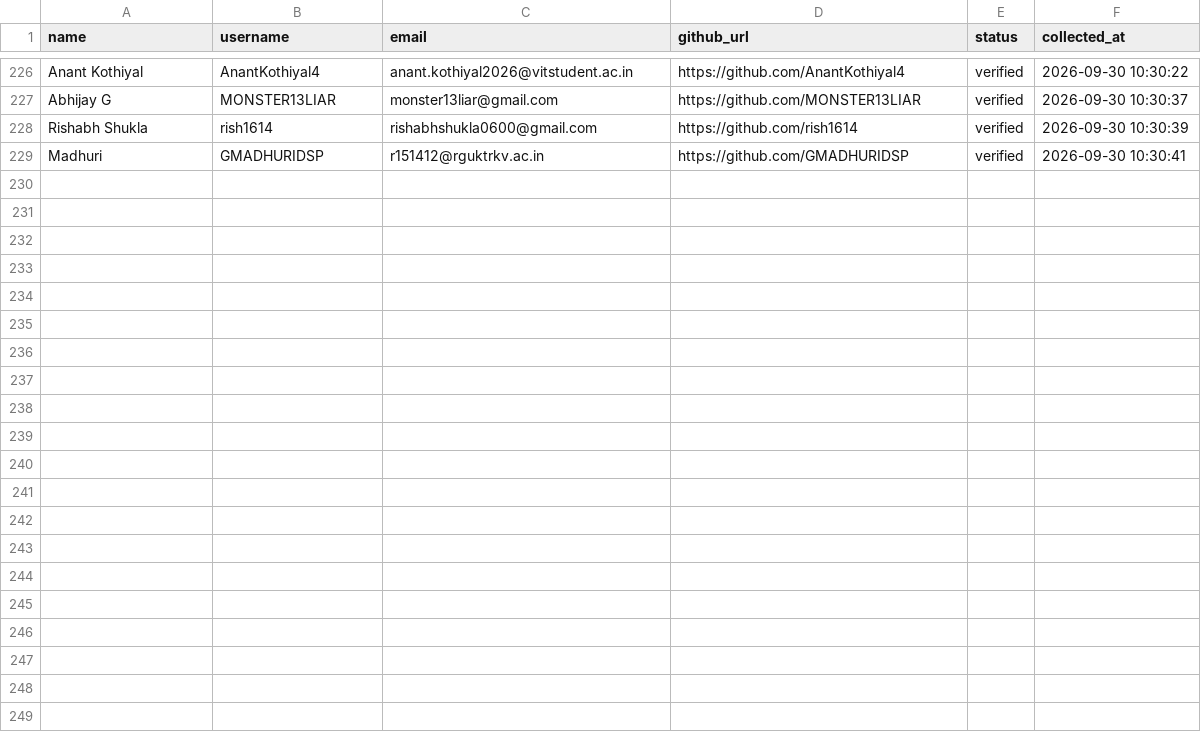
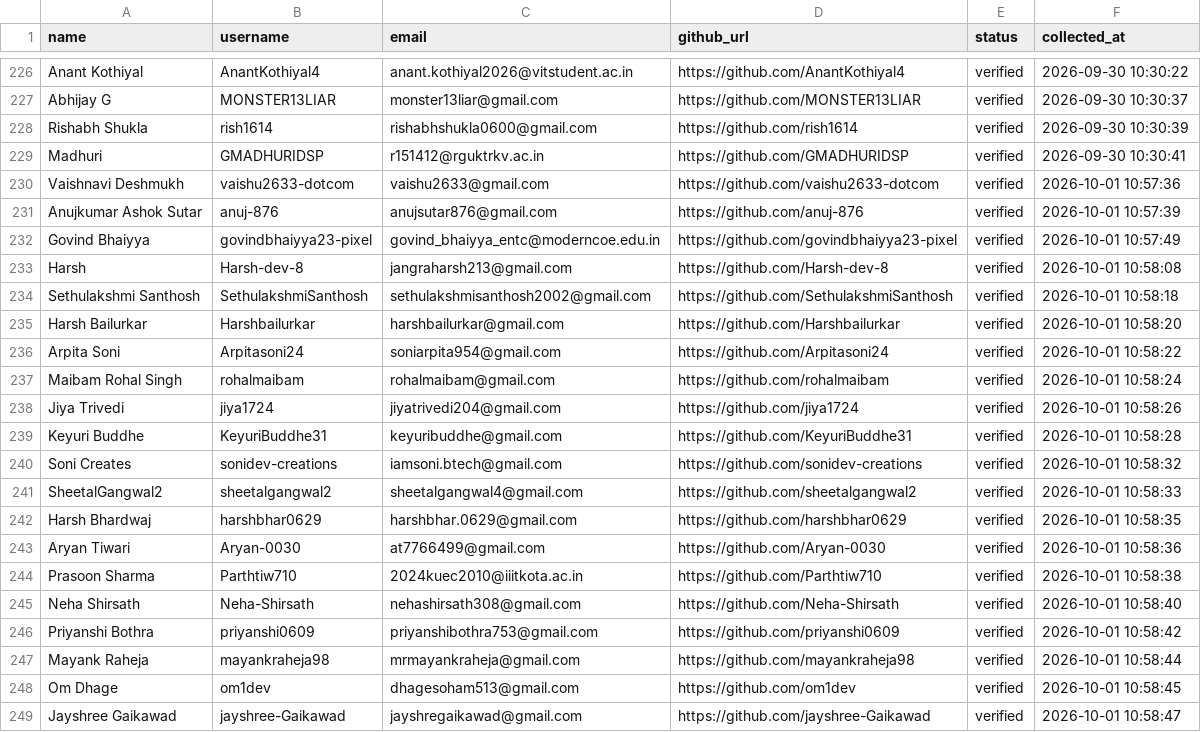
Before and after one commit to VinayJadhav163/freshersbridge, a CSV file: data/scraped_students.csv, drawn as a sheet; only a part is shown, gaps mark what is left out.

Commit message:
chore(outreach): update student email outreach history [skip ci]

```diff
--- a/data/scraped_students.csv
+++ b/data/scraped_students.csv
@@ -229 +229,21 @@ Rishabh Shukla,rish1614,rishabhshukla0600@gmail.com,https://github.com/rish1614,
 Madhuri,GMADHURIDSP,r151412@rguktrkv.ac.in,https://github.com/GMADHURIDSP,verified,2026-09-30 10:30:41
+Vaishnavi Deshmukh,vaishu2633-dotcom,vaishu2633@gmail.com,https://github.com/vaishu2633-dotcom,verified,2026-10-01 10:57:36
+Anujkumar Ashok Sutar,anuj-876,anujsutar876@gmail.com,https://github.com/anuj-876,verified,2026-10-01 10:57:39
+Govind Bhaiyya,govindbhaiyya23-pixel,govind_bhaiyya_entc@moderncoe.edu.in,https://github.com/govindbhaiyya23-pixel,verified,2026-10-01 10:57:49
+Harsh,Harsh-dev-8,jangraharsh213@gmail.com,https://github.com/Harsh-dev-8,verified,2026-10-01 10:58:08
+Sethulakshmi Santhosh,SethulakshmiSanthosh,sethulakshmisanthosh2002@gmail.com,https://github.com/SethulakshmiSanthosh,verified,2026-10-01 10:58:18
+Harsh Bailurkar,Harshbailurkar,harshbailurkar@gmail.com,https://github.com/Harshbailurkar,verified,2026-10-01 10:58:20
+Arpita Soni,Arpitasoni24,soniarpita954@gmail.com,https://github.com/Arpitasoni24,verified,2026-10-01 10:58:22
+Maibam Rohal Singh,rohalmaibam,rohalmaibam@gmail.com,https://github.com/rohalmaibam,verified,2026-10-01 10:58:24
+Jiya Trivedi,jiya1724,jiyatrivedi204@gmail.com,https://github.com/jiya1724,verified,2026-10-01 10:58:26
+Keyuri Buddhe,KeyuriBuddhe31,keyuribuddhe@gmail.com,https://github.com/KeyuriBuddhe31,verified,2026-10-01 10:58:28
+Soni Creates,sonidev-creations,iamsoni.btech@gmail.com,https://github.com/sonidev-creations,verified,2026-10-01 10:58:32
+SheetalGangwal2,sheetalgangwal2,sheetalgangwal4@gmail.com,https://github.com/sheetalgangwal2,verified,2026-10-01 10:58:33
+Harsh Bhardwaj,harshbhar0629,harshbhar.0629@gmail.com,https://github.com/harshbhar0629,verified,2026-10-01 10:58:35
+Aryan Tiwari,Aryan-0030,at7766499@gmail.com,https://github.com/Aryan-0030,verified,2026-10-01 10:58:36
+Prasoon Sharma,Parthtiw710,2024kuec2010@iiitkota.ac.in,https://github.com/Parthtiw710,verified,2026-10-01 10:58:38
+Neha Shirsath,Neha-Shirsath,nehashirsath308@gmail.com,https://github.com/Neha-Shirsath,verified,2026-10-01 10:58:40
+Priyanshi Bothra,priyanshi0609,priyanshibothra753@gmail.com,https://github.com/priyanshi0609,verified,2026-10-01 10:58:42
+Mayank Raheja,mayankraheja98,mrmayankraheja@gmail.com,https://github.com/mayankraheja98,verified,2026-10-01 10:58:44
+Om Dhage,om1dev,dhagesoham513@gmail.com,https://github.com/om1dev,verified,2026-10-01 10:58:45
+Jayshree Gaikawad,jayshree-Gaikawad,jayshregaikawad@gmail.com,https://github.com/jayshree-Gaikawad,verified,2026-10-01 10:58:47
```
Also changed, not shown: 1 other file.
